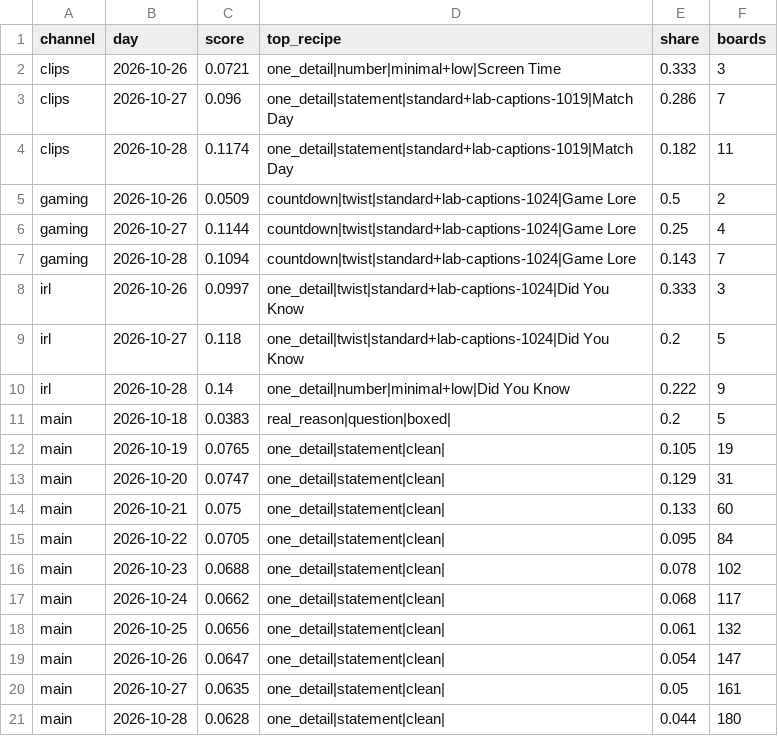
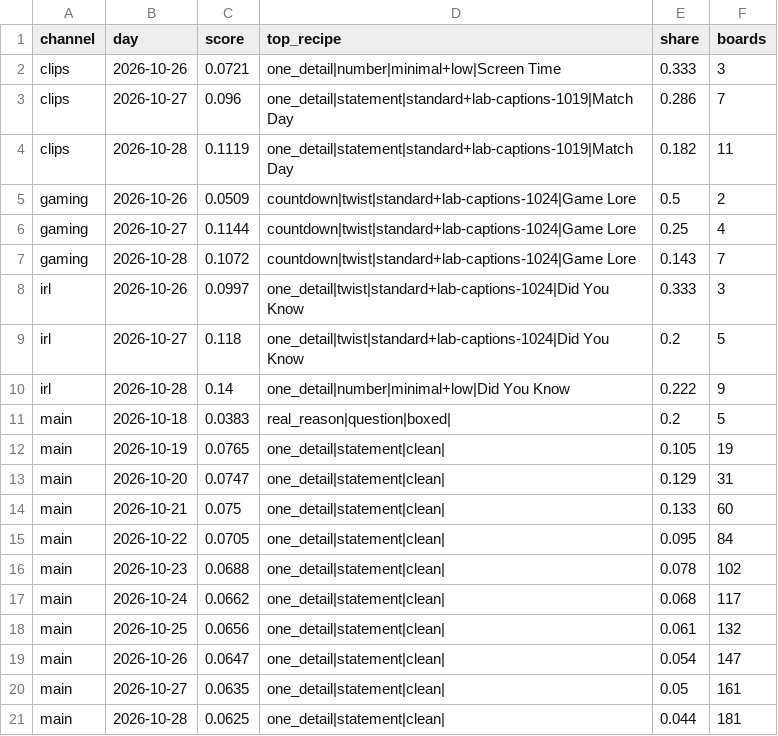
Before and after one commit to quickplay-studio/quickplay-autopilot, a CSV file: analytics/sameness.csv, drawn as a sheet.

Commit message:
Gemini boards 2026-10-28 16:31

```diff
--- a/analytics/sameness.csv
+++ b/analytics/sameness.csv
@@ -3,6 +3,6 @@ clips,2026-10-26,0.0721,one_detail|number|minimal+low|Screen Time,0.333,3
 clips,2026-10-27,0.096,one_detail|statement|standard+lab-captions-1019|Match Day,0.286,7
-clips,2026-10-28,0.1174,one_detail|statement|standard+lab-captions-1019|Match Day,0.182,11
+clips,2026-10-28,0.1119,one_detail|statement|standard+lab-captions-1019|Match Day,0.182,11
 gaming,2026-10-26,0.0509,countdown|twist|standard+lab-captions-1024|Game Lore,0.5,2
 gaming,2026-10-27,0.1144,countdown|twist|standard+lab-captions-1024|Game Lore,0.25,4
-gaming,2026-10-28,0.1094,countdown|twist|standard+lab-captions-1024|Game Lore,0.143,7
+gaming,2026-10-28,0.1072,countdown|twist|standard+lab-captions-1024|Game Lore,0.143,7
 irl,2026-10-26,0.0997,one_detail|twist|standard+lab-captions-1024|Did You Know,0.333,3
@@ -20,2 +20,2 @@ main,2026-10-26,0.0647,one_detail|statement|clean|,0.054,147
 main,2026-10-27,0.0635,one_detail|statement|clean|,0.05,161
-main,2026-10-28,0.0628,one_detail|statement|clean|,0.044,180
+main,2026-10-28,0.0625,one_detail|statement|clean|,0.044,181
```
Also changed, not shown: 6 other files.
